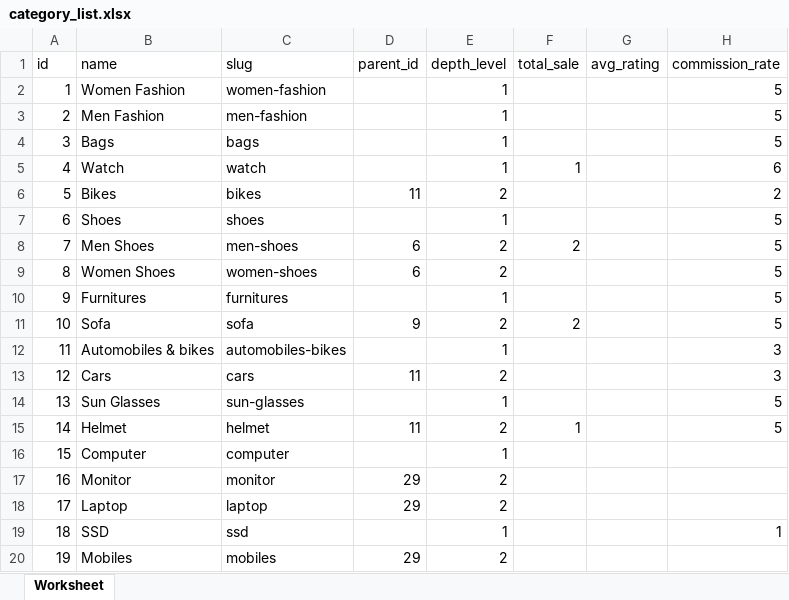
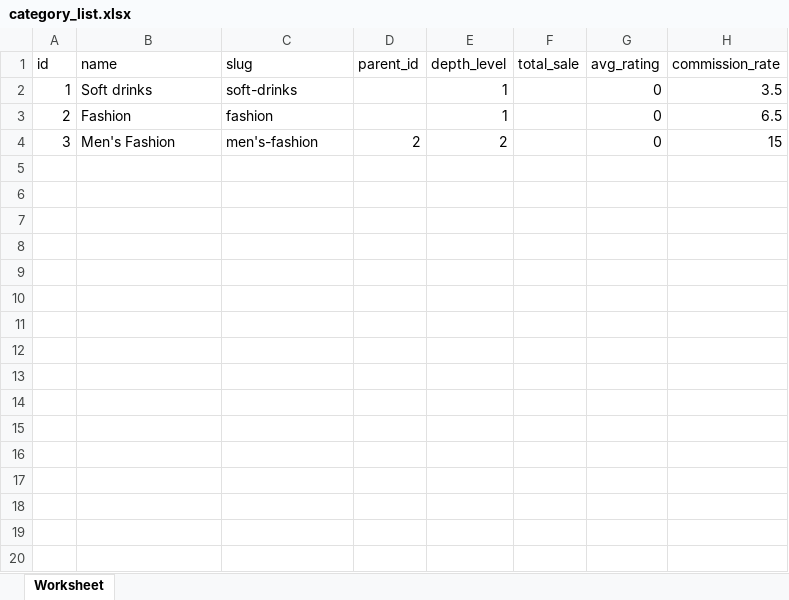
Before and after one commit to Prabakaran-Velumani/sanjeevinimart, an Excel workbook: storage/app/category_list.xlsx, sheet Worksheet, drawn as a sheet; only a part is shown; values as stored, in another font and other column widths than the file's, no borders; the diff covers the shown part only; the diff names each change by its address in the sheet, - before the commit and + after, or states it on an @@ line.

Commit message:
'Attribute, Attribute value, Brand, Categories,Product  pages updated code'

```diff
--- a/storage/app/category_list.xlsx (sheet Worksheet)
+++ b/storage/app/category_list.xlsx (sheet Worksheet)
-B2 (name): Women Fashion
+B2 (name): Soft drinks
-C2 (slug): women-fashion
+C2 (slug): soft-drinks
-G2:G4 (avg_rating): (empty)
+G2:G4 (avg_rating): 0
-H2 (commission_rate): 5
+H2 (commission_rate): 3.5
-B3 (name): Men Fashion
+B3 (name): Fashion
-C3 (slug): men-fashion
+C3 (slug): fashion
-H3 (commission_rate): 5
+H3 (commission_rate): 6.5
-B4 (name): Bags
+B4 (name): Men's Fashion
-C4 (slug): bags
+C4 (slug): men's-fashion
-D4 (parent_id): (empty)
+D4 (parent_id): 2
-E4 (depth_level): 1
+E4 (depth_level): 2
-H4 (commission_rate): 5
+H4 (commission_rate): 15
-row 5: 4 | Watch | watch |  | 1 | 1 |  | 6
-row 6: 5 | Bikes | bikes | 11 | 2 |  |  | 2
-row 7: 6 | Shoes | shoes |  | 1 |  |  | 5
-row 8: 7 | Men Shoes | men-shoes | 6 | 2 | 2 |  | 5
-row 9: 8 | Women Shoes | women-shoes | 6 | 2 |  |  | 5
-row 10: 9 | Furnitures | furnitures |  | 1 |  |  | 5
-row 11: 10 | Sofa | sofa | 9 | 2 | 2 |  | 5
-row 12: 11 | Automobiles & bikes | automobiles-bikes |  | 1 |  |  | 3
-row 13: 12 | Cars | cars | 11 | 2 |  |  | 3
-row 14: 13 | Sun Glasses | sun-glasses |  | 1 |  |  | 5
-row 15: 14 | Helmet | helmet | 11 | 2 | 1 |  | 5
-row 16: 15 | Computer | computer |  | 1
-row 17: 16 | Monitor | monitor | 29 | 2
-row 18: 17 | Laptop | laptop | 29 | 2
-row 19: 18 | SSD | ssd |  | 1 |  |  | 1
-row 20: 19 | Mobiles | mobiles | 29 | 2
```
Also changed, not shown: 10 removed rows elsewhere in this sheet, 34 other files.
